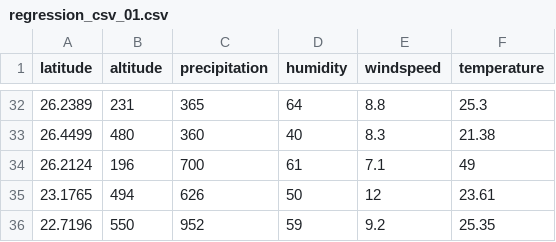
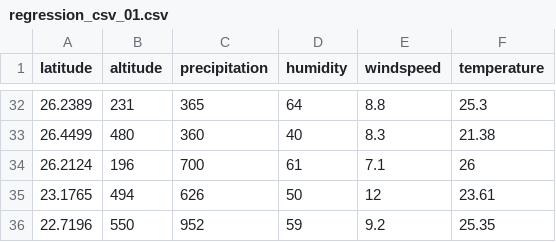
Before and after one commit to adijams01/thermo_regression_01, a CSV file: regression_csv_01.csv, drawn as a sheet; only a part is shown, gaps mark what is left out.

Commit message:
Update regression_csv_01.csv

```diff
--- a/regression_csv_01.csv
+++ b/regression_csv_01.csv
@@ -33,3 +33,3 @@ latitude,altitude,precipitation,humidity,windspeed,temperature
 26.4499,480,360,40,8.3,21.38
-26.2124,196,700,61,7.1,49
+26.2124,196,700,61,7.1,26
 23.1765,494,626,50,12,23.61
```
